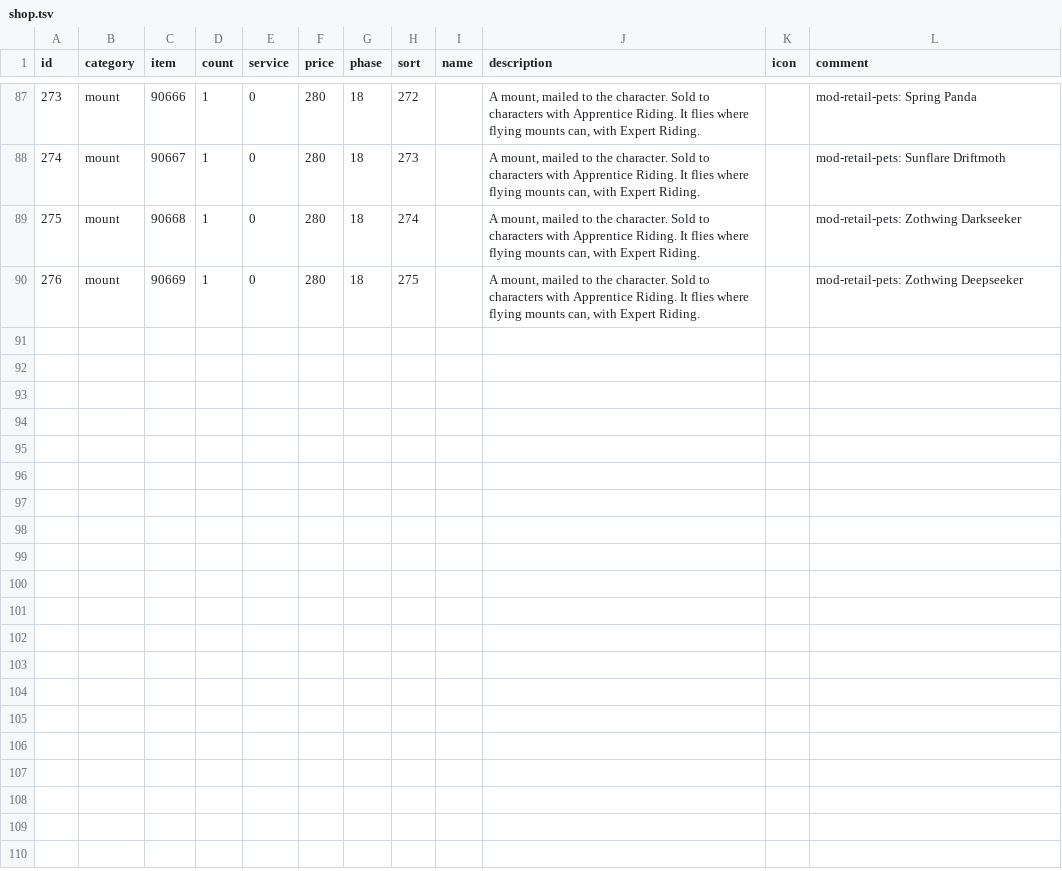
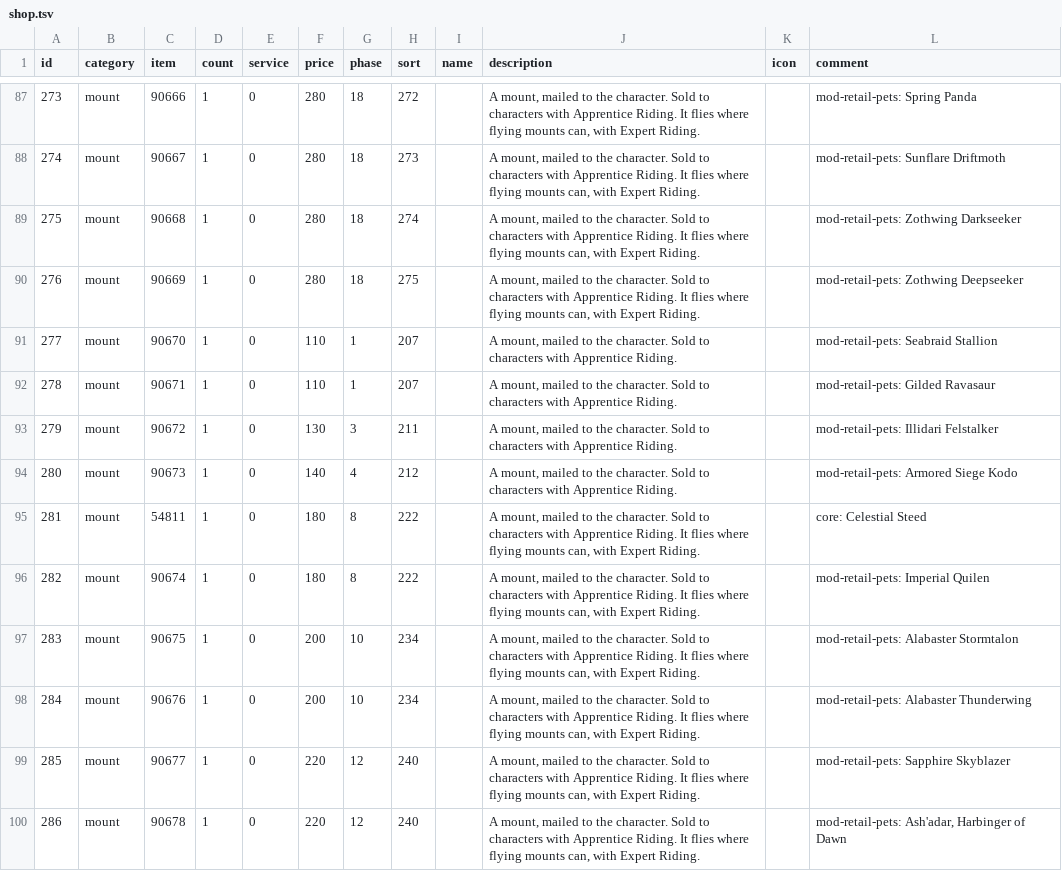
Before and after one commit to buildthehomelab/wow-mod-boss-coins, a TSV file: data/shop.tsv, drawn as a sheet; only a part is shown, gaps mark what is left out.

```diff
--- a/data/shop.tsv
+++ b/data/shop.tsv
@@ -90 +90,11 @@ id	category	item	count	service	price	phase	sort	name	description	icon	comment
 276	mount	90669	1	0	280	18	275		A mount, mailed to the character. Sold to characters with Apprentice Riding. It flies where flying mounts can, with Expert Riding.		mod-retail-pets: Zothwing Deepseeker
+277	mount	90670	1	0	110	1	207		A mount, mailed to the character. Sold to characters with Apprentice Riding.		mod-retail-pets: Seabraid Stallion
+278	mount	90671	1	0	110	1	207		A mount, mailed to the character. Sold to characters with Apprentice Riding.		mod-retail-pets: Gilded Ravasaur
+279	mount	90672	1	0	130	3	211		A mount, mailed to the character. Sold to characters with Apprentice Riding.		mod-retail-pets: Illidari Felstalker
+280	mount	90673	1	0	140	4	212		A mount, mailed to the character. Sold to characters with Apprentice Riding.		mod-retail-pets: Armored Siege Kodo
+281	mount	54811	1	0	180	8	222		A mount, mailed to the character. Sold to characters with Apprentice Riding. It flies where flying mounts can, with Expert Riding.		core: Celestial Steed
+282	mount	90674	1	0	180	8	222		A mount, mailed to the character. Sold to characters with Apprentice Riding. It flies where flying mounts can, with Expert Riding.		mod-retail-pets: Imperial Quilen
+283	mount	90675	1	0	200	10	234		A mount, mailed to the character. Sold to characters with Apprentice Riding. It flies where flying mounts can, with Expert Riding.		mod-retail-pets: Alabaster Stormtalon
+284	mount	90676	1	0	200	10	234		A mount, mailed to the character. Sold to characters with Apprentice Riding. It flies where flying mounts can, with Expert Riding.		mod-retail-pets: Alabaster Thunderwing
+285	mount	90677	1	0	220	12	240		A mount, mailed to the character. Sold to characters with Apprentice Riding. It flies where flying mounts can, with Expert Riding.		mod-retail-pets: Sapphire Skyblazer
+286	mount	90678	1	0	220	12	240		A mount, mailed to the character. Sold to characters with Apprentice Riding. It flies where flying mounts can, with Expert Riding.		mod-retail-pets: Ash'adar, Harbinger of Dawn
```
Also changed, not shown: 2 other files.
